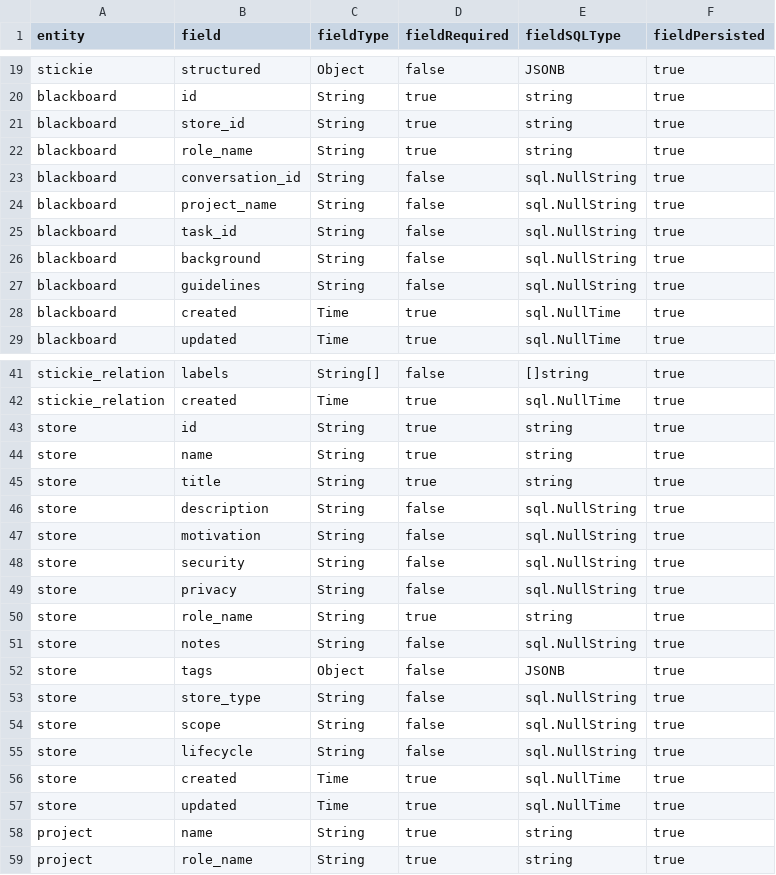
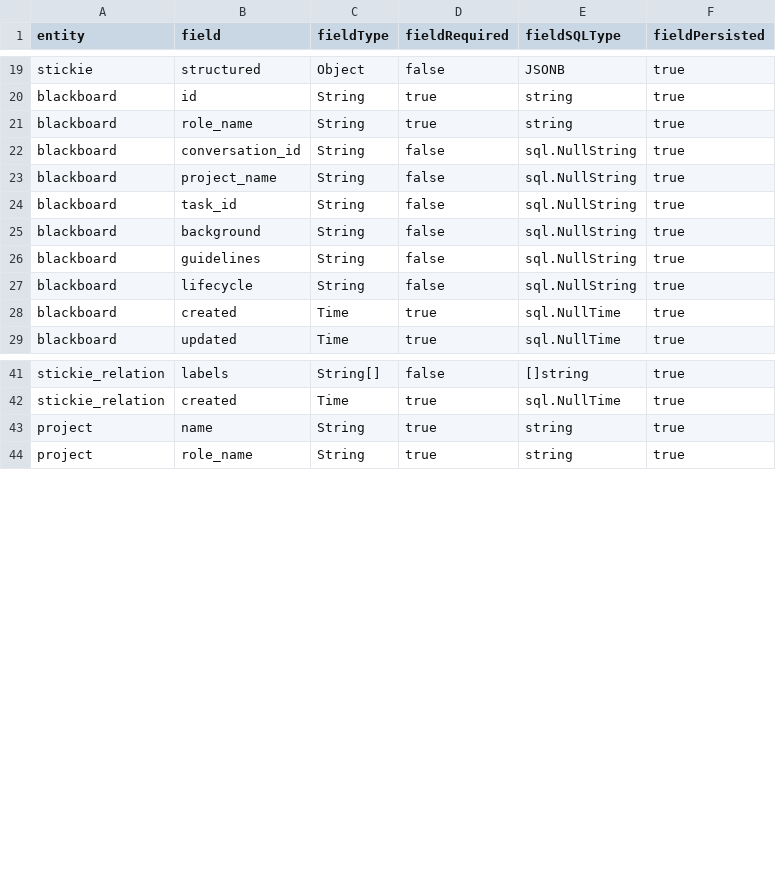
Before and after one commit to flarebyte/baldrick-rebec, a CSV file: script/data-model.csv, drawn as a sheet; only a part is shown, gaps mark what is left out.

Commit message:
Remove the entity store

```diff
--- a/script/data-model.csv
+++ b/script/data-model.csv
@@ -20,3 +20,2 @@ stickie,structured,Object,false,JSONB,true
 blackboard,id,String,true,string,true
-blackboard,store_id,String,true,string,true
 blackboard,role_name,String,true,string,true
@@ -27,2 +26,3 @@ blackboard,background,String,false,sql.NullString,true
 blackboard,guidelines,String,false,sql.NullString,true
+blackboard,lifecycle,String,false,sql.NullString,true
 blackboard,created,Time,true,sql.NullTime,true
@@ -42,17 +42,2 @@ stickie_relation,labels,String[],false,[]string,true
 stickie_relation,created,Time,true,sql.NullTime,true
-store,id,String,true,string,true
-store,name,String,true,string,true
-store,title,String,true,string,true
-store,description,String,false,sql.NullString,true
-store,motivation,String,false,sql.NullString,true
-store,security,String,false,sql.NullString,true
-store,privacy,String,false,sql.NullString,true
-store,role_name,String,true,string,true
-store,notes,String,false,sql.NullString,true
-store,tags,Object,false,JSONB,true
-store,store_type,String,false,sql.NullString,true
-store,scope,String,false,sql.NullString,true
-store,lifecycle,String,false,sql.NullString,true
-store,created,Time,true,sql.NullTime,true
-store,updated,Time,true,sql.NullTime,true
 project,name,String,true,string,true
```
Also changed, not shown: 25 other files.
